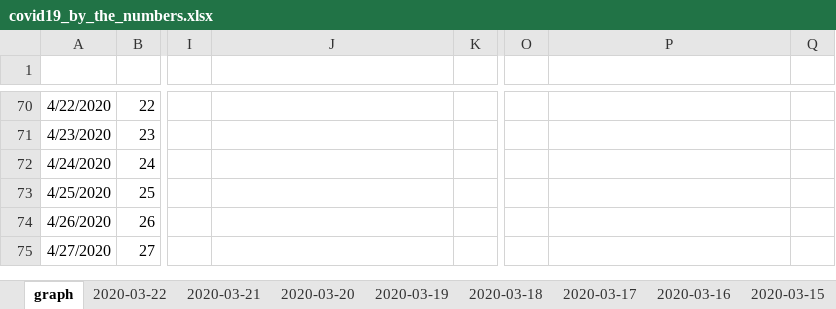
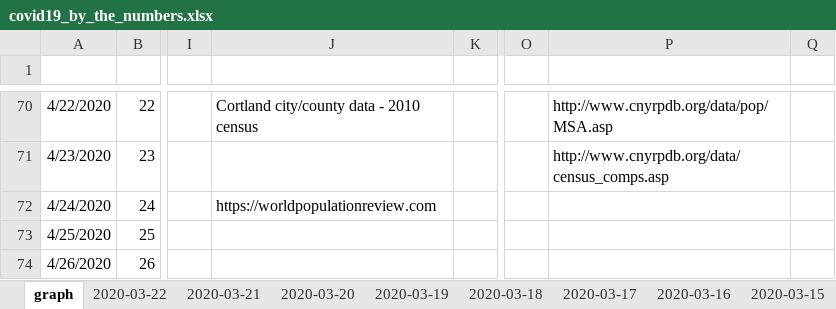
Before and after one commit to elrayle/elrayle.github.io, an Excel workbook: covid19/data/covid19_by_the_numbers.xlsx, sheet graph, drawn as a sheet; only a part is shown, gaps mark what is left out; the shorter side is filled out with more unchanged rows; values as stored, in another font and other column widths than the file's, no borders; charts and pictures not drawn; the diff covers the shown part only; the diff names each change by its address in the sheet, - before the commit and + after, or states it on an @@ line.

Commit message:
update to latest world, us for 03-22-2020

```diff
--- a/covid19/data/covid19_by_the_numbers.xlsx (sheet graph)
+++ b/covid19/data/covid19_by_the_numbers.xlsx (sheet graph)
-J70: (empty)
+J70: Cortland city/county data - 2010 census
-P70: (empty)
+P70: http://www.cnyrpdb.org/data/pop/MSA.asp
-P71: (empty)
+P71: http://www.cnyrpdb.org/data/census_comps.asp
-J72: (empty)
+J72: https://worldpopulationreview.com
```
Also changed, not shown: 59 edited cells and merged cells elsewhere in this sheet, sheet 2020-03-22, formulas that keep their value, charts or pictures, 2 other files.
